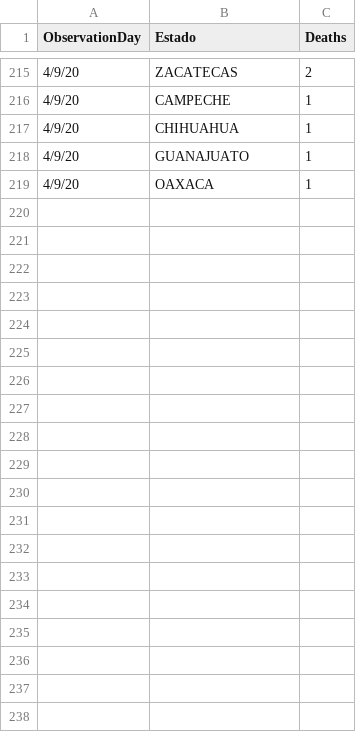
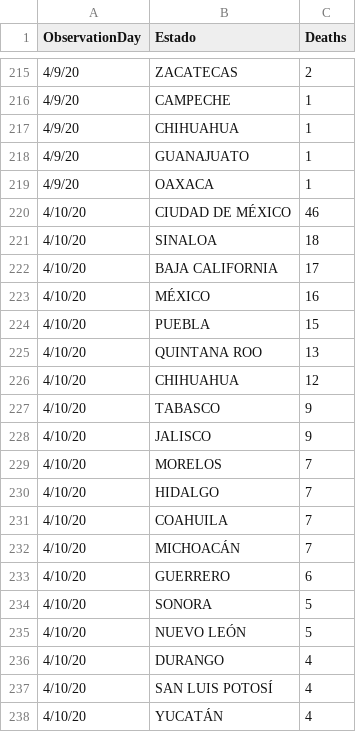
Before and after one commit to carloscerlira/COVIDMEX, a CSV file: data/deathsraw.csv, drawn as a sheet; only a part is shown, gaps mark what is left out; the diff covers the shown part only.

```diff
--- a/data/deathsraw.csv
+++ b/data/deathsraw.csv
@@ -219 +219,20 @@ ObservationDay,Estado,Deaths
 4/9/20,OAXACA,1
+4/10/20,CIUDAD DE MÉXICO,46
+4/10/20,SINALOA,18
+4/10/20,BAJA CALIFORNIA,17
+4/10/20,MÉXICO,16
+4/10/20,PUEBLA,15
+4/10/20,QUINTANA ROO,13
+4/10/20,CHIHUAHUA,12
+4/10/20,TABASCO,9
+4/10/20,JALISCO,9
+4/10/20,MORELOS,7
+4/10/20,HIDALGO,7
+4/10/20,COAHUILA,7
+4/10/20,MICHOACÁN,7
+4/10/20,GUERRERO,6
+4/10/20,SONORA,5
+4/10/20,NUEVO LEÓN,5
+4/10/20,DURANGO,4
+4/10/20,SAN LUIS POTOSÍ,4
+4/10/20,YUCATÁN,4
```
Also changed, not shown: 11 added rows elsewhere in this file, data/time_series_confirmed_MX.csv, data/time_series_deaths_MX.csv, 8 other files.
